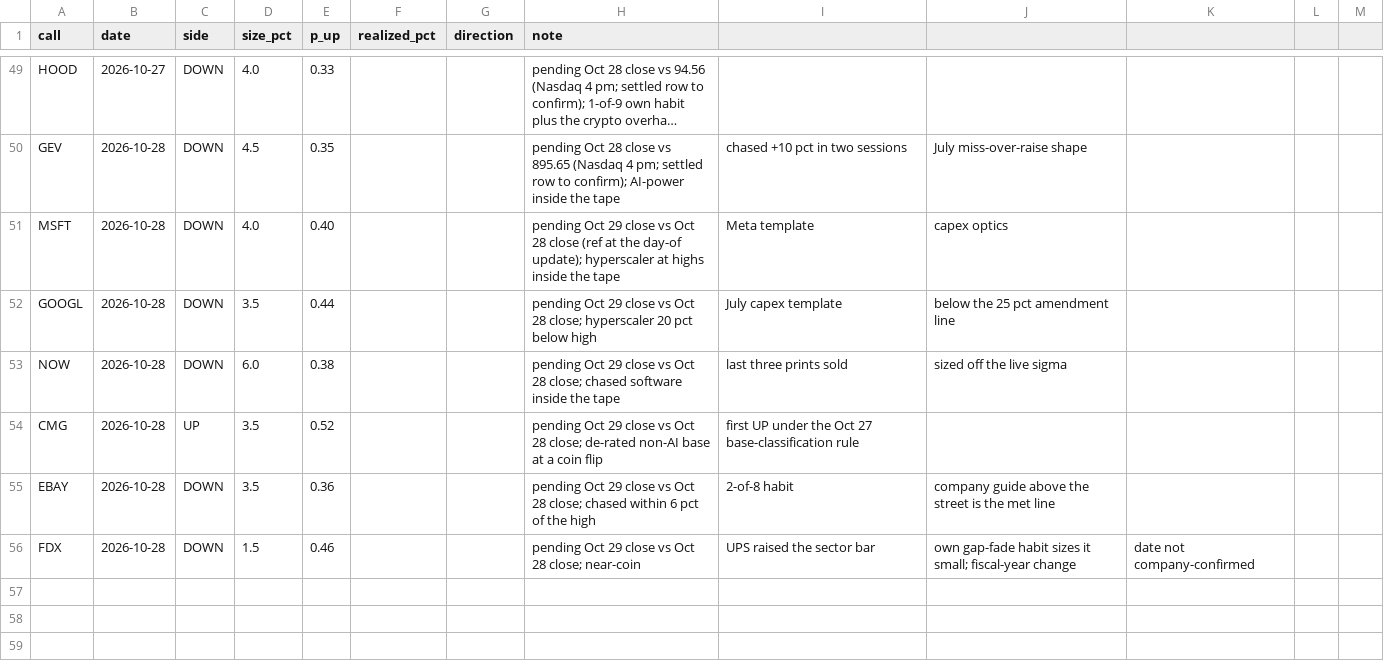
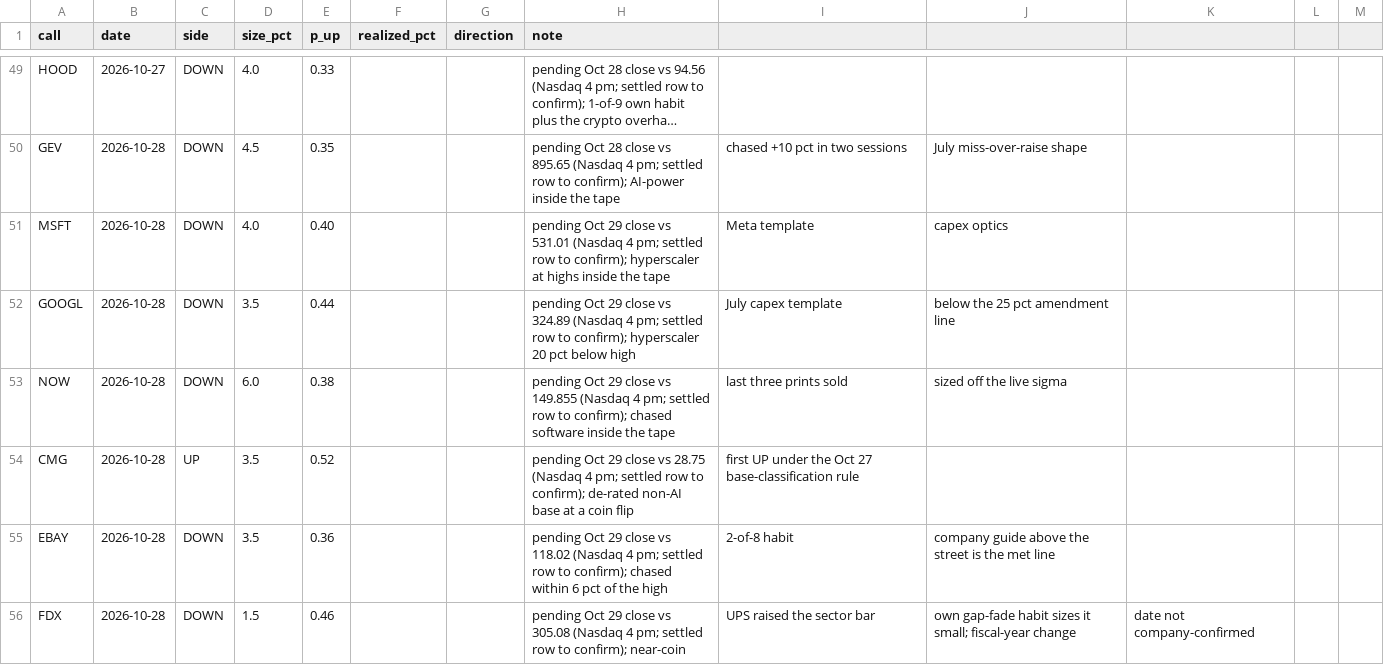
Before and after one commit to buggatidealership/Freedom, a CSV file: docs/adhoc_calls/CALIBRATION.csv, drawn as a sheet; only a part is shown, gaps mark what is left out; long unchanged cells end in …; the diff names each change by its address in the sheet, - before the commit and + after, or states it on an @@ line.

```diff
--- a/docs/adhoc_calls/CALIBRATION.csv
+++ b/docs/adhoc_calls/CALIBRATION.csv
-H51 (note): …close vs Oct 28 close (ref at the day-of update); hyperscaler at…
+H51 (note): …close vs 531.01 (Nasdaq 4 pm; settled row to confirm); hyperscaler at…
-H52 (note): …close vs Oct 28 close; hyperscaler 20…
+H52 (note): …close vs 324.89 (Nasdaq 4 pm; settled row to confirm); hyperscaler 20…
-H53 (note): …close vs Oct 28 close; chased software…
+H53 (note): …close vs 149.855 (Nasdaq 4 pm; settled row to confirm); chased software…
-H54 (note): …close vs Oct 28 close; de-rated non-AI…
+H54 (note): …close vs 28.75 (Nasdaq 4 pm; settled row to confirm); de-rated non-AI…
-H55 (note): …close vs Oct 28 close; chased within…
+H55 (note): …close vs 118.02 (Nasdaq 4 pm; settled row to confirm); chased within…
-H56 (note): …close vs Oct 28 close; near-coin
+H56 (note): …close vs 305.08 (Nasdaq 4 pm; settled row to confirm); near-coin
```
Also changed, not shown: 6 other files.
